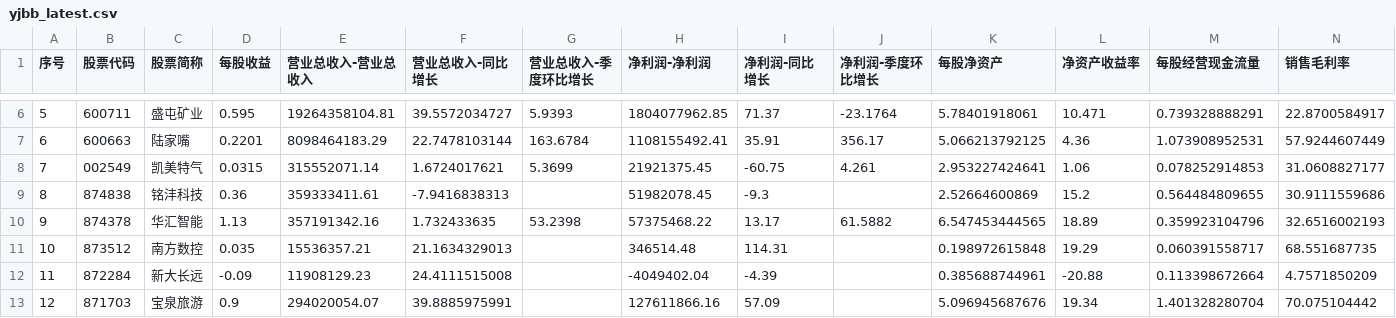
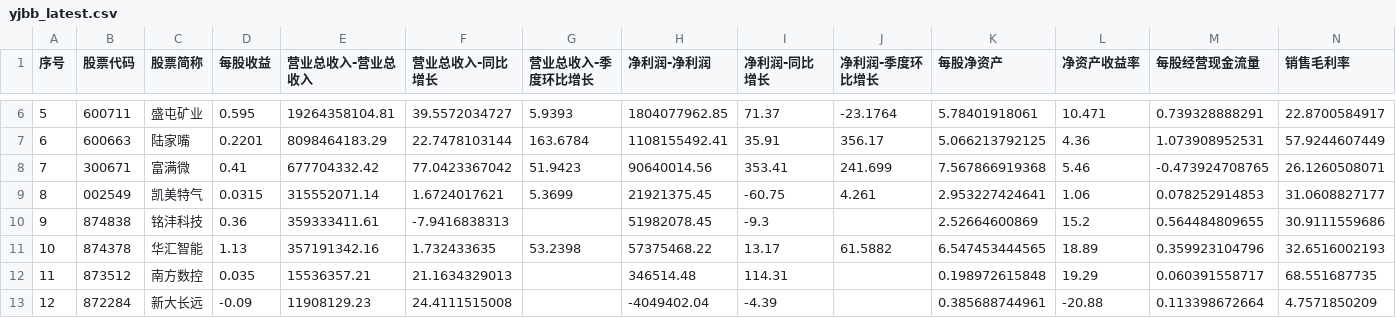
Before and after one commit to yiongq/astock-radar, a CSV file: data/latest/yjbb_latest.csv, drawn as a sheet; only a part is shown, gaps mark what is left out; the shorter side is filled out with more unchanged rows; addresses are those after the commit; rows hold the shown columns only; the diff names each change by its address in the sheet, - before the commit and + after, or states it on an @@ line.

Commit message:
data update

```diff
--- a/data/latest/yjbb_latest.csv
+++ b/data/latest/yjbb_latest.csv
+row 8: 7 | 300671 | 富满微 | 0.41 | 677704332.42 | 77.0423367042 | 51.9423 | 90640014.56 | 353.41 | 241.699 | 7.567866919368 | 5.46 | -0.473924708765 | 26.1260508071
@@ column A (序号) renumbered from row 9 down @@
```
Also changed, not shown: data/latest/klines.csv, data/latest/yjbb_base.csv, 9 other files.
